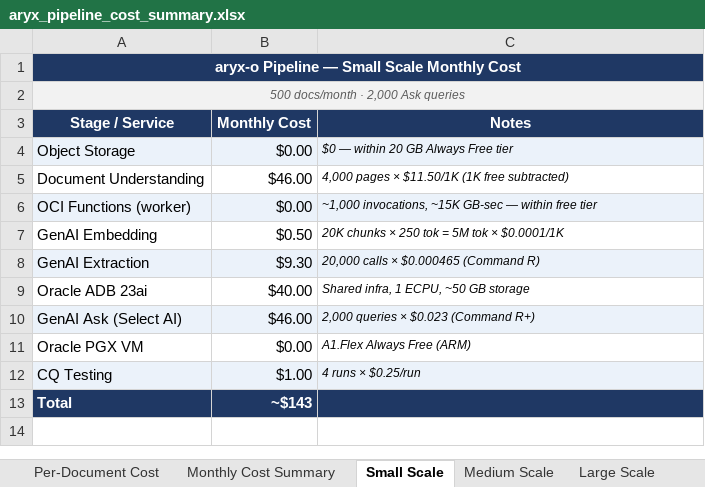
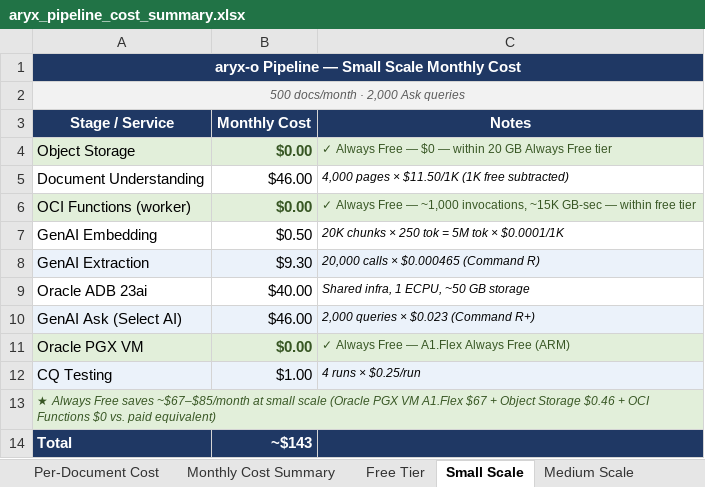
Before and after one commit to Giggso-Inc/aryx, an Excel workbook: docs/aryx_pipeline_cost_summary.xlsx, sheet Small Scale, drawn as a sheet; values as stored, in another font and other column widths than the file's, no borders; the diff names each change by its address in the sheet, - before the commit and + after, or states it on an @@ line.

```diff
--- a/docs/aryx_pipeline_cost_summary.xlsx (sheet Small Scale)
+++ b/docs/aryx_pipeline_cost_summary.xlsx (sheet Small Scale)
+sheet tab: Free Tier
-A4:C4 fill: #EBF2FA
+A4:C4 fill: #E2EFDA
-B4 bold: off
+B4 bold: on
-B4:C4 text colour: black
+B4:C4 text colour: #375623
-C4 (Notes): $0 — within 20 GB Always Free tier
+C4 (Notes): ✓ Always Free — $0 — within 20 GB Always Free tier
-C4 italic: on
+C4 italic: off
-A6:C6 fill: #EBF2FA
+A6:C6 fill: #E2EFDA
-B6 bold: off
+B6 bold: on
-B6:C6 text colour: black
+B6:C6 text colour: #375623
-C6 (Notes): ~1,000 invocations,…
+C6 (Notes): ✓ Always Free — ~1,000 invocations,…
-C6 italic: on
+C6 italic: off
-A11:C11 fill: none
+A11:C11 fill: #E2EFDA
-B11 bold: off
+B11 bold: on
-B11:C11 text colour: black
+B11:C11 text colour: #375623
-C11 (Notes): A1.Flex Always Free (ARM)
+C11 (Notes): ✓ Always Free — A1.Flex Always Free (ARM)
-C11 italic: on
+C11 italic: off
+row 13: ★ Always Free saves ~$67–$85/month at small scale (Oracle PGX VM A1.Flex $67 + Object Storage $0.46 + OCI Functions $0 vs. paid equivalent)
```
Also changed, not shown: other sheet tabs, 13 other files.
